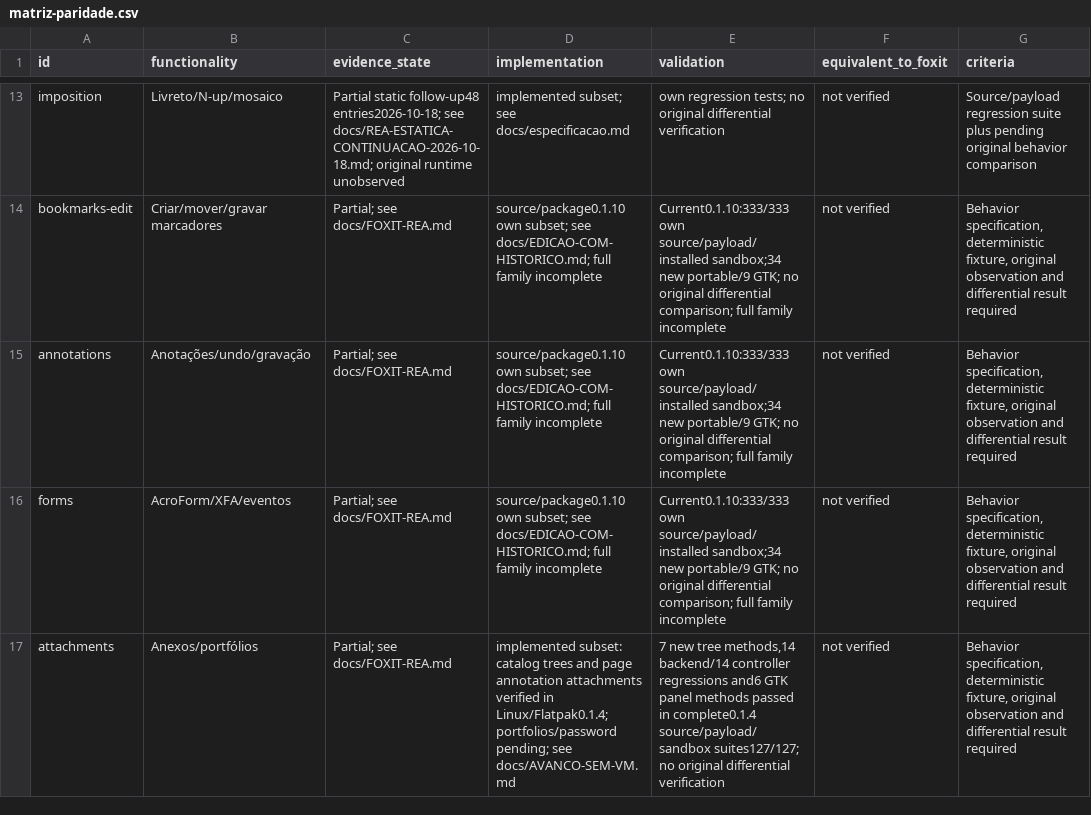
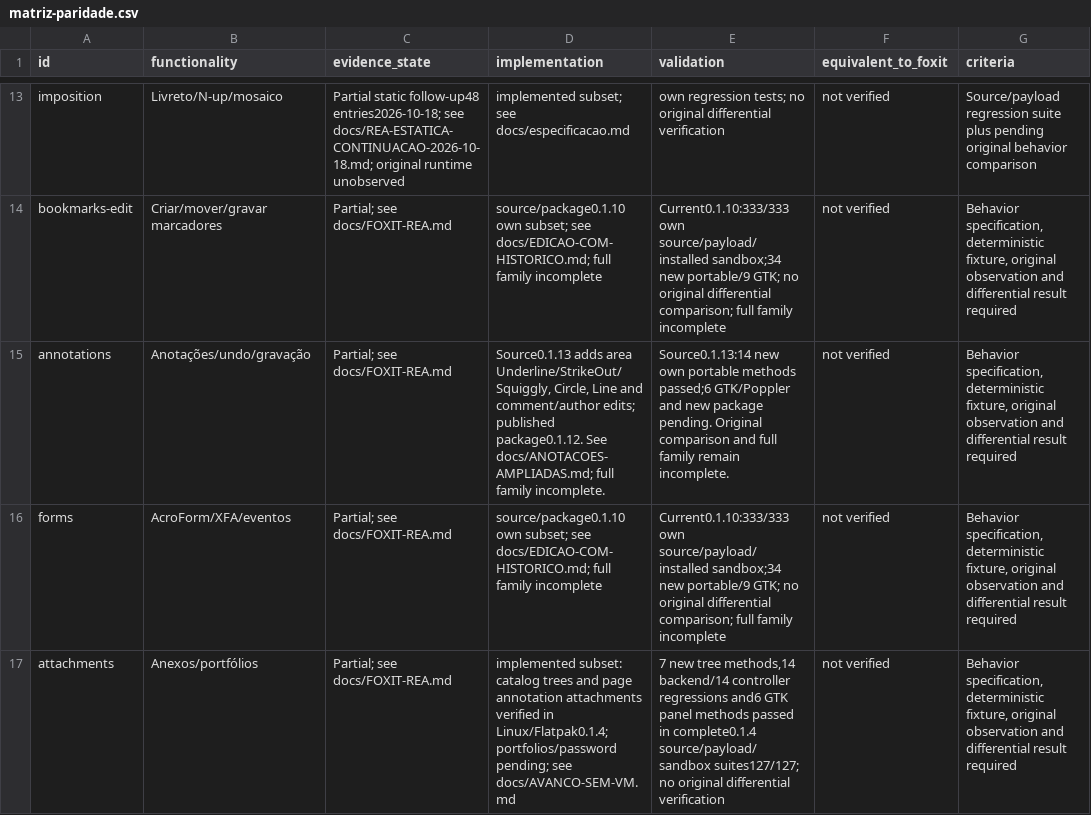
Before and after one commit to airtonbp19edu/Linuxit-PDF, a CSV file: progresso/matriz-paridade.csv, drawn as a sheet; only a part is shown, gaps mark what is left out.

Commit message:
Add bounded annotation appearances and editable comments with draft history

```diff
--- a/progresso/matriz-paridade.csv
+++ b/progresso/matriz-paridade.csv
@@ -14,3 +14,3 @@ imposition,Livreto/N-up/mosaico,Partial static follow-up48 entries2026-10-18; se
 bookmarks-edit,Criar/mover/gravar marcadores,Partial; see docs/FOXIT-REA.md,source/package0.1.10 own subset; see docs/EDICAO-COM-HISTORICO.md; full family incomplete,Current0.1.10:333/333 own source/payload/installed sandbox;34 new portable/9 GTK; no original differential comparison; full family incomplete,not verified,"Behavior specification, deterministic fixture, original observation and differential result required"
-annotations,Anotações/undo/gravação,Partial; see docs/FOXIT-REA.md,source/package0.1.10 own subset; see docs/EDICAO-COM-HISTORICO.md; full family incomplete,Current0.1.10:333/333 own source/payload/installed sandbox;34 new portable/9 GTK; no original differential comparison; full family incomplete,not verified,"Behavior specification, deterministic fixture, original observation and differential result required"
+annotations,Anotações/undo/gravação,Partial; see docs/FOXIT-REA.md,"Source0.1.13 adds area Underline/StrikeOut/Squiggly, Circle, Line and comment/author edits; published package0.1.12. See docs/ANOTACOES-AMPLIADAS.md; full family incomplete.",Source0.1.13:14 new own portable methods passed;6 GTK/Poppler and new package pending. Original comparison and full family remain incomplete.,not verified,"Behavior specification, deterministic fixture, original observation and differential result required"
 forms,AcroForm/XFA/eventos,Partial; see docs/FOXIT-REA.md,source/package0.1.10 own subset; see docs/EDICAO-COM-HISTORICO.md; full family incomplete,Current0.1.10:333/333 own source/payload/installed sandbox;34 new portable/9 GTK; no original differential comparison; full family incomplete,not verified,"Behavior specification, deterministic fixture, original observation and differential result required"
```
Also changed, not shown: 22 other files.
